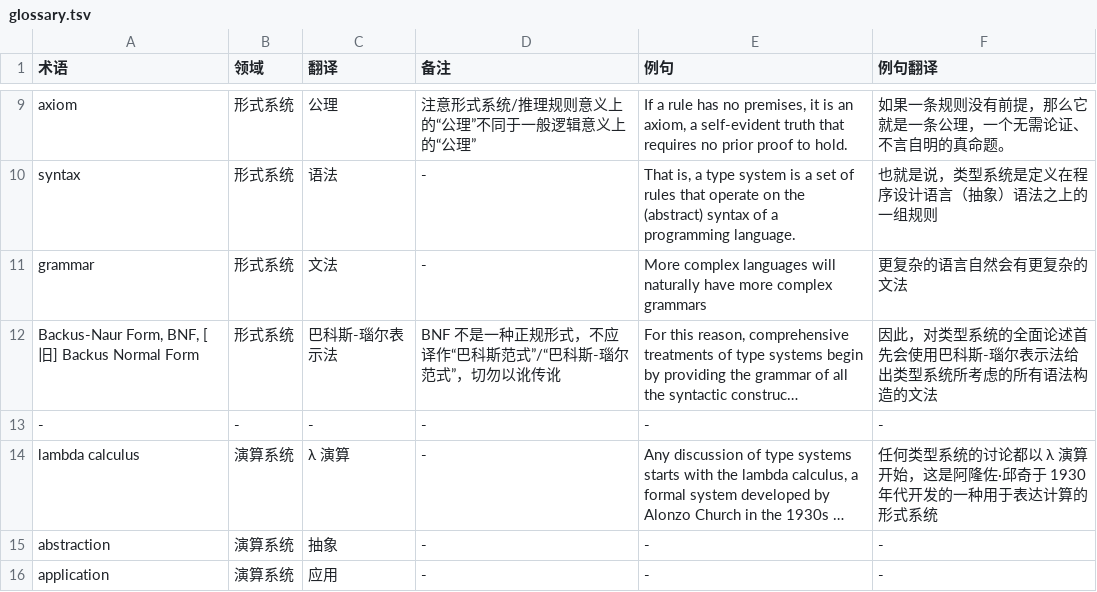
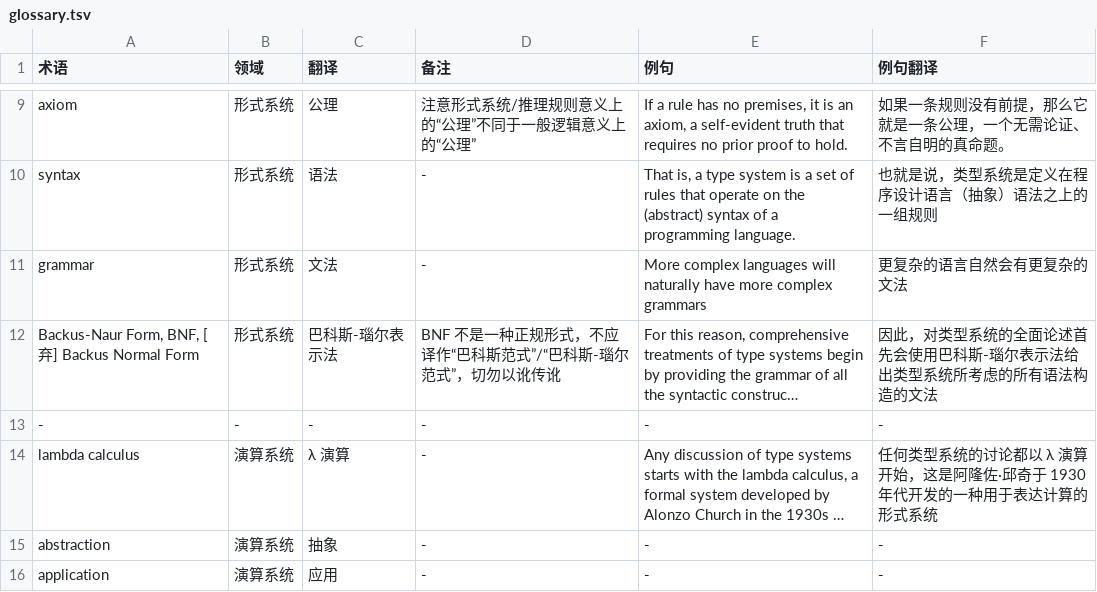
Before and after one commit to club-doki7/naql, a TSV file: contract/glossary.tsv, drawn as a sheet; only a part is shown, gaps mark what is left out; long unchanged cells end in …; the diff names each change by its address in the sheet, - before the commit and + after, or states it on an @@ line.

```diff
--- a/contract/glossary.tsv
+++ b/contract/glossary.tsv
-A12 (术语): Backus-Naur Form, BNF, [旧] Backus Normal Form
+A12 (术语): Backus-Naur Form, BNF, [弃] Backus Normal Form
```
Also changed, not shown: 10 other files.
